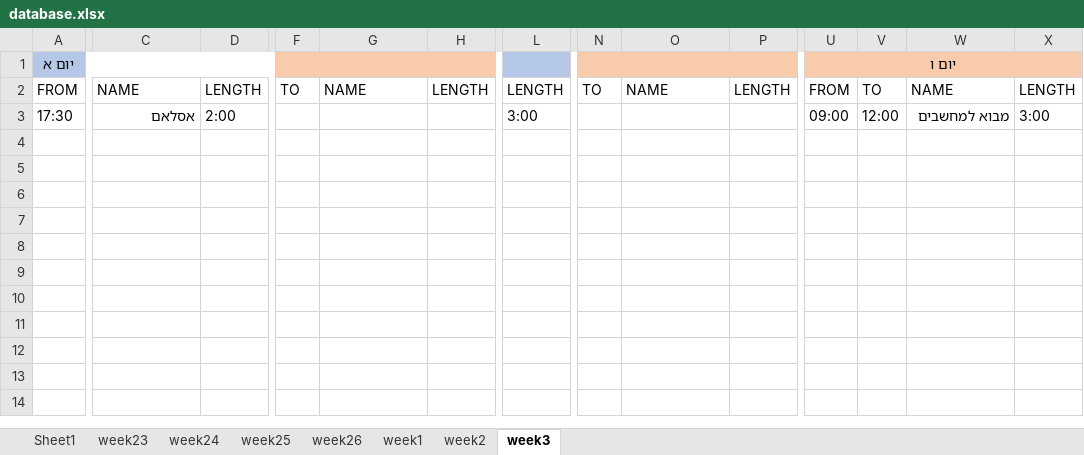
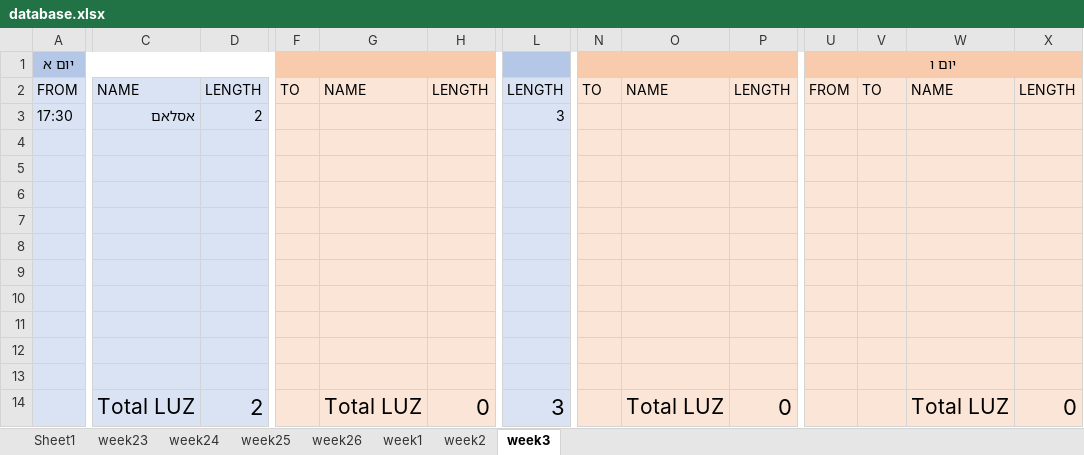
Before and after one commit to avivdro/autoCal, an Excel workbook: database.xlsx, sheet week3, drawn as a sheet; only a part is shown, gaps mark what is left out; values as stored, in another font and other column widths than the file's, no borders; rows hold the shown columns only; the diff covers the shown part only; the diff names each change by its address in the sheet, - before the commit and + after, or states it on an @@ line.

```diff
--- a/database.xlsx (sheet week3)
+++ b/database.xlsx (sheet week3)
-F1:H1 fill: none
+F1:H1 fill: #F8CBAD
-N1:P1 fill: none
+N1:P1 fill: #F8CBAD
-V1:X1 fill: none
+V1:X1 fill: #F8CBAD
-A2:D3 fill: none
+A2:D3 fill: #DAE3F3
-F2:H3 fill: none
+F2:H3 fill: #FBE5D6
-L2:L3 fill: none
+L2:L3 fill: #DAE3F3
-N2:P3 fill: none
+N2:P3 fill: #FBE5D6
-U2:X3 fill: none
+U2:X3 fill: #FBE5D6
-D3: 2:00
+D3: 2
-L3: 3:00
+L3: 3
-U3 (יום ו): 09:00
+U3 (יום ו): (empty)
-V3: 12:00
+V3: (empty)
-W3: מבוא למחשבים
+W3: (empty)
-X3: 3:00
+X3: (empty)
+row 4: (empty)
+row 5: (empty)
+row 6: (empty)
+row 7: (empty)
+row 8: (empty)
+row 9: (empty)
+row 10: (empty)
+row 11: (empty)
+row 12: (empty)
+row 13: (empty)
+row 14:  | Total LUZ | 2 |  | Total LUZ | 0 | 3 |  | Total LUZ | 0 |  |  | Total LUZ | 0
```
Also changed, not shown: cell formats elsewhere in this sheet, sheet Sheet1, sheet week25, sheet week23, sheet week1, sheet week26, sheet week2, 1 more sheet, 2 other files.
